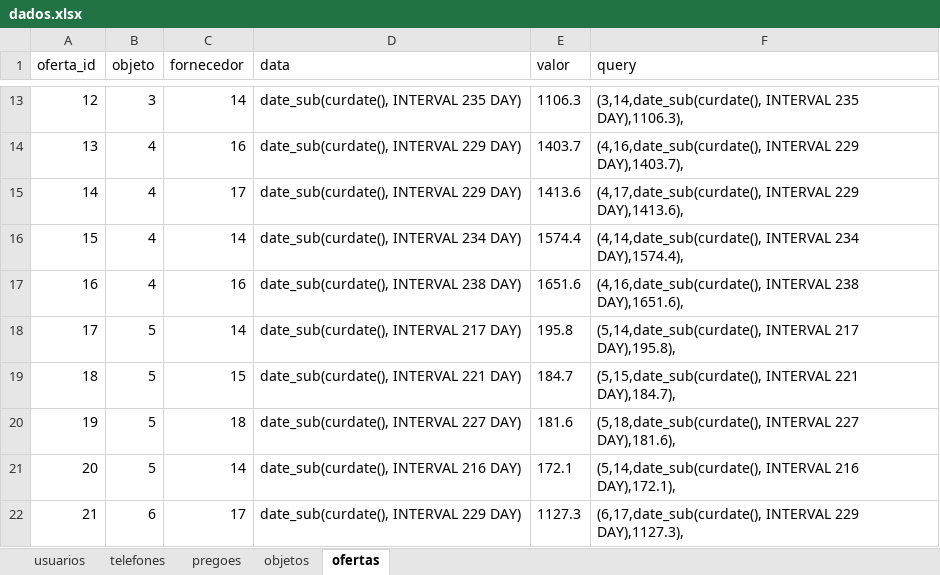
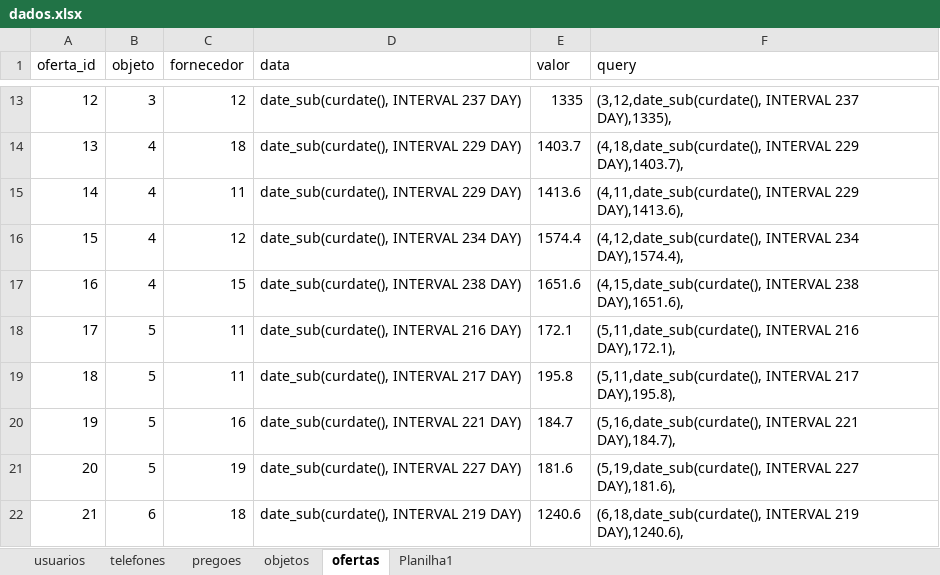
Before and after one commit to wellifabio/senai2022, an Excel workbook: 2des/projetos/pregoes/docs/bd/dados.xlsx, sheet ofertas, drawn as a sheet; only a part is shown, gaps mark what is left out; values as stored, in another font and other column widths than the file's, no borders; the diff covers the shown part only; the diff names each change by its address in the sheet, - before the commit and + after, or states it on an @@ line.

```diff
--- a/2des/projetos/pregoes/docs/bd/dados.xlsx (sheet ofertas)
+++ b/2des/projetos/pregoes/docs/bd/dados.xlsx (sheet ofertas)
+sheet tab: Planilha1
-C13 (fornecedor): 14
+C13 (fornecedor): 12
-D13 (data): date_sub(curdate(), INTERVAL 235 DAY)
+D13 (data): date_sub(curdate(), INTERVAL 237 DAY)
-E13 (valor): 1106.3
+E13 (valor): 1335
-F13 (query): (3,14,date_sub(curdate(), INTERVAL 235 DAY),1106.3),
+F13 (query): (3,12,date_sub(curdate(), INTERVAL 237 DAY),1335),
-C14 (fornecedor): 16
+C14 (fornecedor): 18
-F14 (query): (4,16,date_sub(curdate(), INTERVAL 229…
+F14 (query): (4,18,date_sub(curdate(), INTERVAL 229…
-C15 (fornecedor): 17
+C15 (fornecedor): 11
-F15 (query): (4,17,date_sub(curdate(), INTERVAL 229…
+F15 (query): (4,11,date_sub(curdate(), INTERVAL 229…
-C16 (fornecedor): 14
+C16 (fornecedor): 12
-F16 (query): (4,14,date_sub(curdate(), INTERVAL 234…
+F16 (query): (4,12,date_sub(curdate(), INTERVAL 234…
-C17 (fornecedor): 16
+C17 (fornecedor): 15
-F17 (query): (4,16,date_sub(curdate(), INTERVAL 238…
+F17 (query): (4,15,date_sub(curdate(), INTERVAL 238…
-C18 (fornecedor): 14
+C18 (fornecedor): 11
-D18 (data): date_sub(curdate(), INTERVAL 217 DAY)
+D18 (data): date_sub(curdate(), INTERVAL 216 DAY)
-E18 (valor): 195.8
+E18 (valor): 172.1
-F18 (query): (5,14,date_sub(curdate(), INTERVAL 217 DAY),195.8),
+F18 (query): (5,11,date_sub(curdate(), INTERVAL 216 DAY),172.1),
-C19 (fornecedor): 15
+C19 (fornecedor): 11
-D19 (data): date_sub(curdate(), INTERVAL 221 DAY)
+D19 (data): date_sub(curdate(), INTERVAL 217 DAY)
-E19 (valor): 184.7
+E19 (valor): 195.8
-F19 (query): (5,15,date_sub(curdate(), INTERVAL 221 DAY),184.7),
+F19 (query): (5,11,date_sub(curdate(), INTERVAL 217 DAY),195.8),
-C20 (fornecedor): 18
+C20 (fornecedor): 16
-D20 (data): date_sub(curdate(), INTERVAL 227 DAY)
+D20 (data): date_sub(curdate(), INTERVAL 221 DAY)
-E20 (valor): 181.6
+E20 (valor): 184.7
-F20 (query): (5,18,date_sub(curdate(), INTERVAL 227 DAY),181.6),
+F20 (query): (5,16,date_sub(curdate(), INTERVAL 221 DAY),184.7),
-C21 (fornecedor): 14
+C21 (fornecedor): 19
-D21 (data): date_sub(curdate(), INTERVAL 216 DAY)
+D21 (data): date_sub(curdate(), INTERVAL 227 DAY)
-E21 (valor): 172.1
+E21 (valor): 181.6
-F21 (query): (5,14,date_sub(curdate(), INTERVAL 216 DAY),172.1),
+F21 (query): (5,19,date_sub(curdate(), INTERVAL 227 DAY),181.6),
-C22 (fornecedor): 17
+C22 (fornecedor): 18
-D22 (data): date_sub(curdate(), INTERVAL 229 DAY)
+D22 (data): date_sub(curdate(), INTERVAL 219 DAY)
-E22 (valor): 1127.3
+E22 (valor): 1240.6
-F22 (query): (6,17,date_sub(curdate(), INTERVAL 229 DAY),1127.3),
+F22 (query): (6,18,date_sub(curdate(), INTERVAL 219 DAY),1240.6),
```
Also changed, not shown: 1134 edited cells elsewhere in this sheet, 19 other files.
